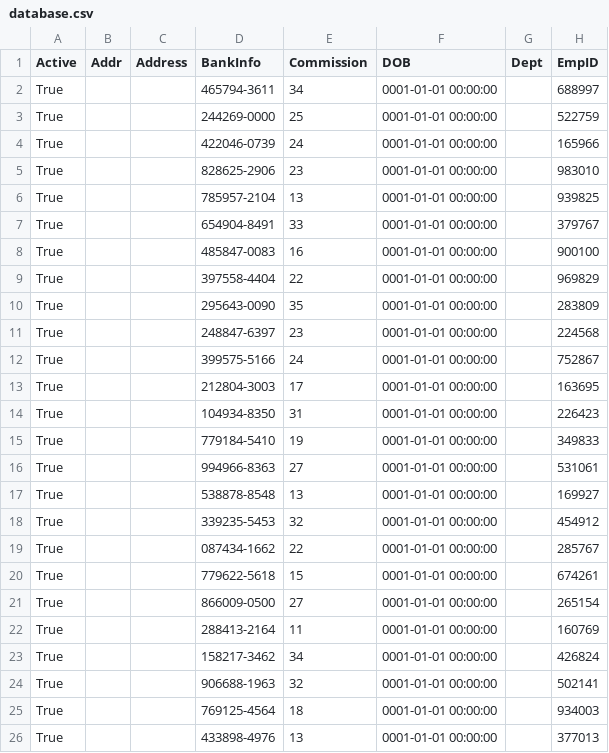
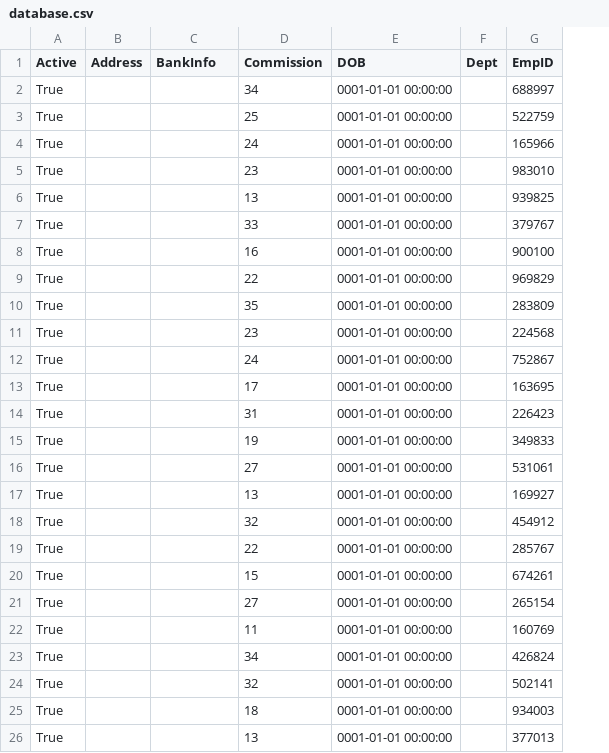
Before and after one commit to david3214/Team_2_CS_2450-601, a CSV file: database.csv, drawn as a sheet; only a part is shown; removed rows and columns are numbered as before the commit, all else as after; the diff covers the shown part only; the diff names each change by its address in the sheet, - before the commit and + after, or states it on an @@ line.

```diff
--- a/database.csv
+++ b/database.csv
-column B (Addr), empty
-C2 (BankInfo): 465794-3611
+C2 (BankInfo): (empty)
-C3 (BankInfo): 244269-0000
+C3 (BankInfo): (empty)
-C4 (BankInfo): 422046-0739
+C4 (BankInfo): (empty)
-C5 (BankInfo): 828625-2906
+C5 (BankInfo): (empty)
-C6 (BankInfo): 785957-2104
+C6 (BankInfo): (empty)
-C7 (BankInfo): 654904-8491
+C7 (BankInfo): (empty)
-C8 (BankInfo): 485847-0083
+C8 (BankInfo): (empty)
-C9 (BankInfo): 397558-4404
+C9 (BankInfo): (empty)
-C10 (BankInfo): 295643-0090
+C10 (BankInfo): (empty)
-C11 (BankInfo): 248847-6397
+C11 (BankInfo): (empty)
-C12 (BankInfo): 399575-5166
+C12 (BankInfo): (empty)
-C13 (BankInfo): 212804-3003
+C13 (BankInfo): (empty)
-C14 (BankInfo): 104934-8350
+C14 (BankInfo): (empty)
-C15 (BankInfo): 779184-5410
+C15 (BankInfo): (empty)
-C16 (BankInfo): 994966-8363
+C16 (BankInfo): (empty)
-C17 (BankInfo): 538878-8548
+C17 (BankInfo): (empty)
-C18 (BankInfo): 339235-5453
+C18 (BankInfo): (empty)
-C19 (BankInfo): 087434-1662
+C19 (BankInfo): (empty)
-C20 (BankInfo): 779622-5618
+C20 (BankInfo): (empty)
-C21 (BankInfo): 866009-0500
+C21 (BankInfo): (empty)
-C22 (BankInfo): 288413-2164
+C22 (BankInfo): (empty)
-C23 (BankInfo): 158217-3462
+C23 (BankInfo): (empty)
-C24 (BankInfo): 906688-1963
+C24 (BankInfo): (empty)
-C25 (BankInfo): 769125-4564
+C25 (BankInfo): (empty)
-C26 (BankInfo): 433898-4976
+C26 (BankInfo): (empty)
```
Also changed, not shown: 13 edited cells elsewhere in this file, 7 other files.
